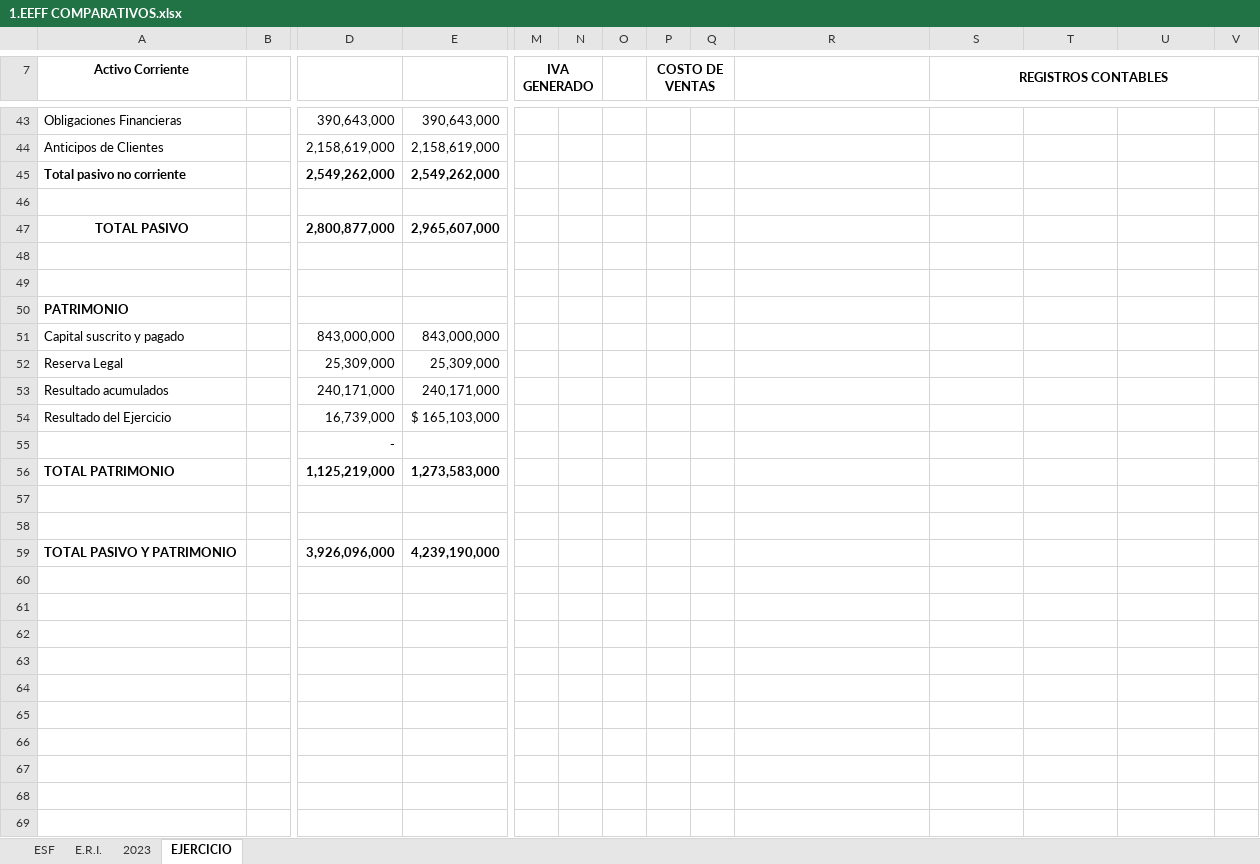
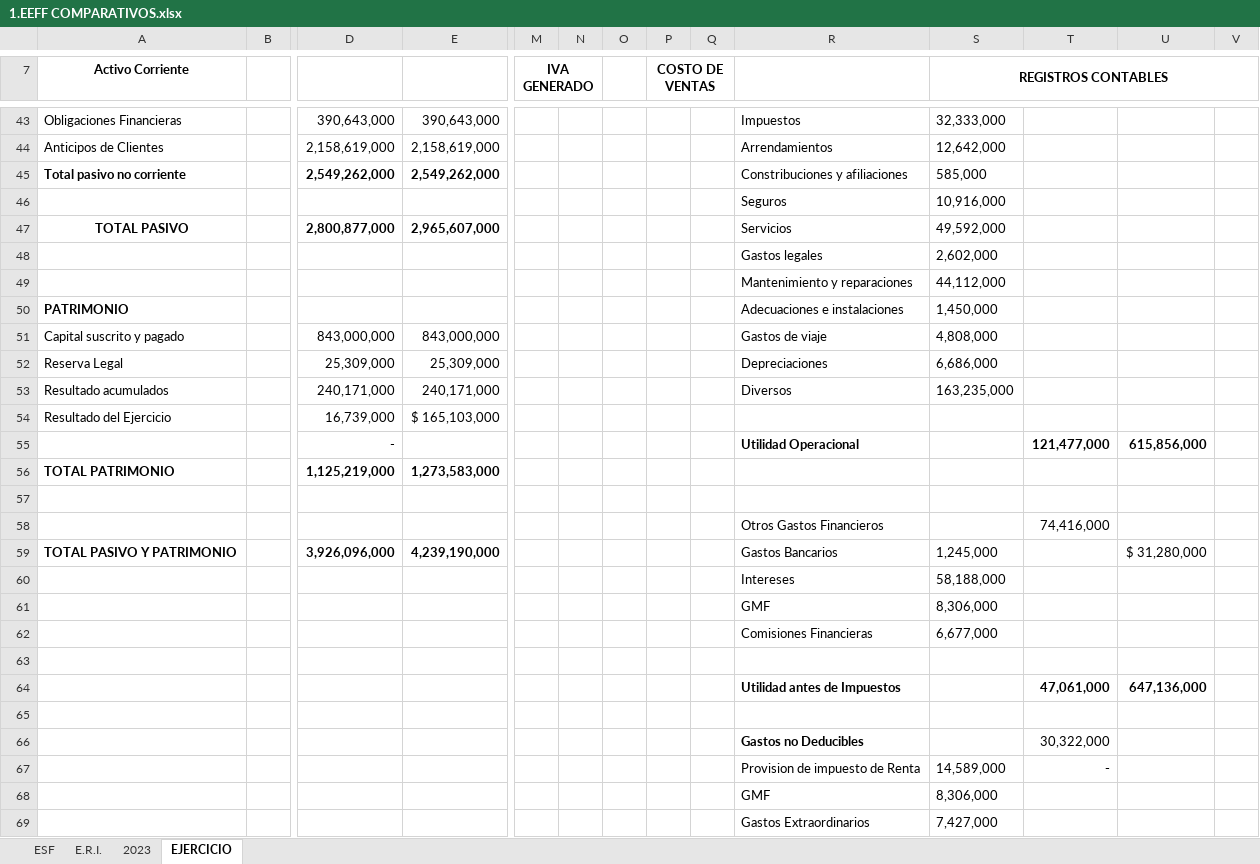
Before and after one commit to HellenCST/My-Repo, an Excel workbook: V SEMESTRE - CONTADURÍA PÚBLICA/PROCESOS CONTABLES III/1.EEFF COMPARATIVOS.xlsx, sheet EJERCICIO, drawn as a sheet; only a part is shown, gaps mark what is left out; values as stored, in another font and other column widths than the file's, no borders; charts and pictures not drawn; removed rows and columns are numbered as before the commit, all else as after; rows hold the shown columns only; the diff covers the shown part only; the diff names each change by its address in the sheet, - before the commit and + after, or states it on an @@ line.

```diff
--- a/V SEMESTRE - CONTADURÍA PÚBLICA/PROCESOS CONTABLES III/1.EEFF COMPARATIVOS.xlsx (sheet EJERCICIO)
+++ b/V SEMESTRE - CONTADURÍA PÚBLICA/PROCESOS CONTABLES III/1.EEFF COMPARATIVOS.xlsx (sheet EJERCICIO)
-R43: (empty)
+R43: Impuestos
-S43 (REGISTROS CONTABLES): (empty)
+S43 (REGISTROS CONTABLES): 32,333,000
-R44: (empty)
+R44: Arrendamientos
-S44 (REGISTROS CONTABLES): (empty)
+S44 (REGISTROS CONTABLES): 12,642,000
-R45: (empty)
+R45: Constribuciones y afiliaciones
-S45 (REGISTROS CONTABLES): (empty)
+S45 (REGISTROS CONTABLES): 585,000
-row 46: (empty)
+row 46:  |  |  |  |  |  |  |  |  | Seguros | 10,916,000
-R47: (empty)
+R47: Servicios
-S47 (REGISTROS CONTABLES): (empty)
+S47 (REGISTROS CONTABLES): 49,592,000
-row 48: (empty)
+row 48:  |  |  |  |  |  |  |  |  | Gastos legales | 2,602,000
-row 49: (empty)
+row 49:  |  |  |  |  |  |  |  |  | Mantenimiento y reparaciones | 44,112,000
-R50: (empty)
+R50: Adecuaciones e instalaciones
-S50 (REGISTROS CONTABLES): (empty)
+S50 (REGISTROS CONTABLES): 1,450,000
-R51: (empty)
+R51: Gastos de viaje
-S51 (REGISTROS CONTABLES): (empty)
+S51 (REGISTROS CONTABLES): 4,808,000
-R52: (empty)
+R52: Depreciaciones
-S52 (REGISTROS CONTABLES): (empty)
+S52 (REGISTROS CONTABLES): 6,686,000
-R53: (empty)
+R53: Diversos
-S53 (REGISTROS CONTABLES): (empty)
+S53 (REGISTROS CONTABLES): 163,235,000
-row 55:  |  | -
+row 55:  |  | - |  |  |  |  |  |  | Utilidad Operacional |  | 121,477,000 | 615,856,000
+row 58:  |  |  |  |  |  |  |  |  | Otros Gastos Financieros |  | 74,416,000
+row 59: TOTAL PASIVO Y PATRIMONIO |  | 3,926,096,000 | 4,239,190,000 |  |  |  |  |  | Gastos Bancarios | 1,245,000 |  | $ 31,280,000
+row 60:  |  |  |  |  |  |  |  |  | Intereses | 58,188,000
+row 61:  |  |  |  |  |  |  |  |  | GMF | 8,306,000
+row 62:  |  |  |  |  |  |  |  |  | Comisiones Financieras | 6,677,000
+row 64:  |  |  |  |  |  |  |  |  | Utilidad antes de Impuestos |  | 47,061,000 | 647,136,000
-row 65: TOTAL PASIVO Y PATRIMONIO |  | 3,926,096,000 | 4,239,190,000
+row 65: (empty)
+row 66:  |  |  |  |  |  |  |  |  | Gastos no Deducibles |  | 30,322,000
+row 67:  |  |  |  |  |  |  |  |  | Provision de impuesto de Renta | 14,589,000 | -
+row 68:  |  |  |  |  |  |  |  |  | GMF | 8,306,000
+row 69:  |  |  |  |  |  |  |  |  | Gastos Extraordinarios | 7,427,000
```
Also changed, not shown: 5 added rows, 4 removed rows, 20 edited cells and cell formats elsewhere in this sheet, formulas that keep their value, charts or pictures, V SEMESTRE - CONTADURÍA PÚBLICA/PROCESOS CONTABLES III/TODO TEORÍA PROCESOS III.xlsx, V SEMESTRE - CONTADURÍA PÚBLICA/TEORÍA DE CONTROL Y AUDITORÍA/Analisis EF JV.xlsx, 13 other files.
